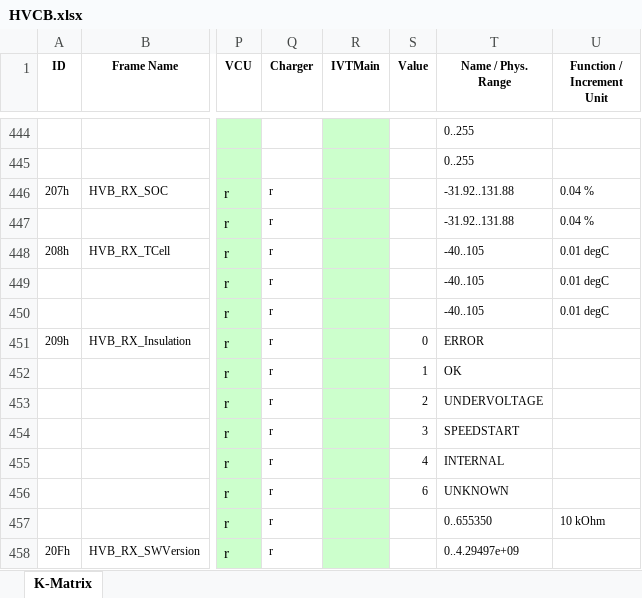
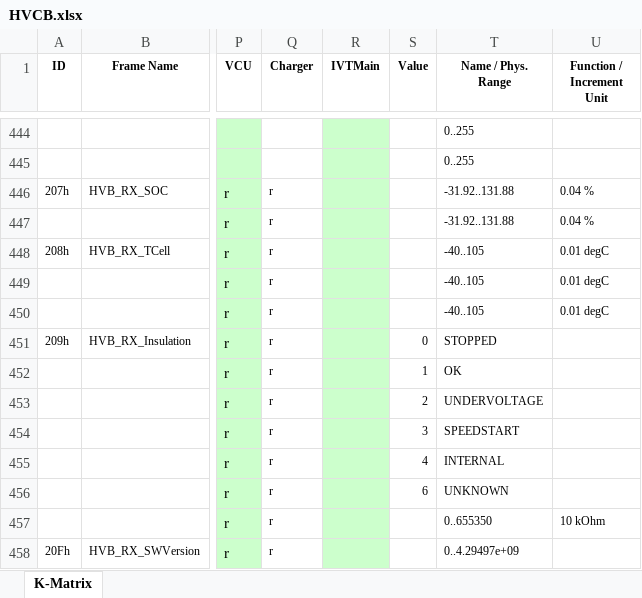
Before and after one commit to squadracorsepolito/SCan, an Excel workbook: SC22EVO/artifacts/HVCB/HVCB.xlsx, sheet K-Matrix, drawn as a sheet; only a part is shown, gaps mark what is left out; values as stored, in another font and other column widths than the file's, no borders; the diff names each change by its address in the sheet, - before the commit and + after, or states it on an @@ line.

Commit message:
generated from SC22EVO/HVCB.json at 0d4529b

```diff
--- a/SC22EVO/artifacts/HVCB/HVCB.xlsx (sheet K-Matrix)
+++ b/SC22EVO/artifacts/HVCB/HVCB.xlsx (sheet K-Matrix)
-T451 (Name / Phys. Range): ERROR
+T451 (Name / Phys. Range): STOPPED
```
Also changed, not shown: 5 other files.
